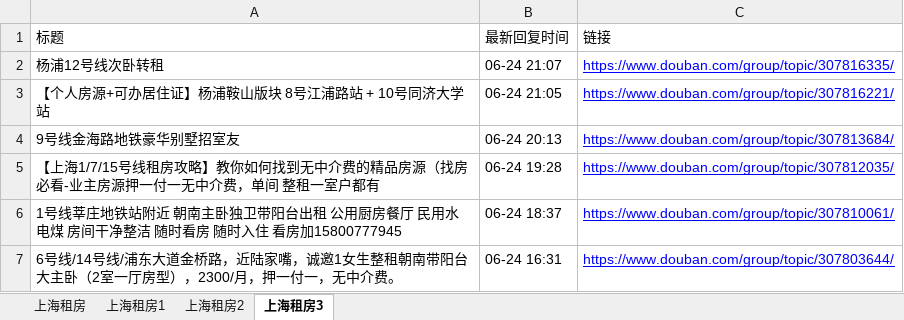
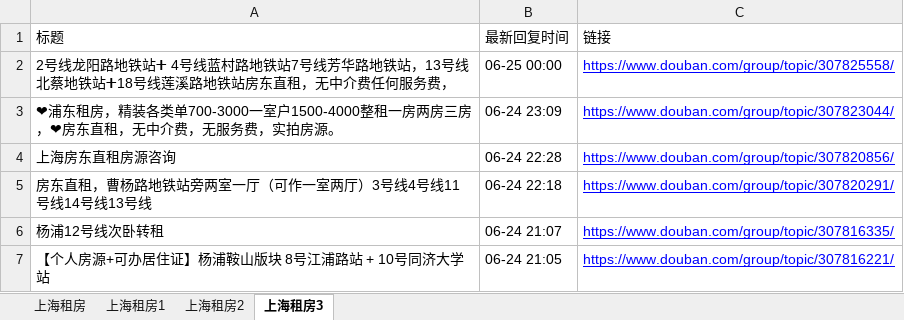
Before and after one commit to RyanShi0118/rent-info-crawler, an Excel workbook: douban_rent_info.xlsx, sheet 上海租房3, drawn as a sheet; only a part is shown; the shorter side is filled out with more unchanged rows; values as stored, in another font and other column widths than the file's, no borders; the diff names each change by its address in the sheet, - before the commit and + after, or states it on an @@ line.

```diff
--- a/douban_rent_info.xlsx (sheet 上海租房3)
+++ b/douban_rent_info.xlsx (sheet 上海租房3)
+row 2: 2号线龙阳路地铁站➕ 4号线蓝村路地铁站7号线芳华路地铁站，13号线北蔡地铁站➕18号线莲溪路地铁站房东直租，无中介费任何服务费， | 06-25 00:00 | https://www.douban.com/group/topic/307825558/
+row 3: ❤浦东租房，精装各类单700-3000一室户1500-4000整租一房两房三房，❤房东直租，无中介费，无服务费，实拍房源。 | 06-24 23:09 | https://www.douban.com/group/topic/307823044/
+row 4: 上海房东直租房源咨询 | 06-24 22:28 | https://www.douban.com/group/topic/307820856/
+row 5: 房东直租，曹杨路地铁站旁两室一厅（可作一室两厅）3号线4号线11号线14号线13号线 | 06-24 22:18 | https://www.douban.com/group/topic/307820291/
```
Also changed, not shown: sheet 上海租房, sheet 上海租房1, sheet 上海租房2, filtered_rent_info.xlsx, 1 other file.
